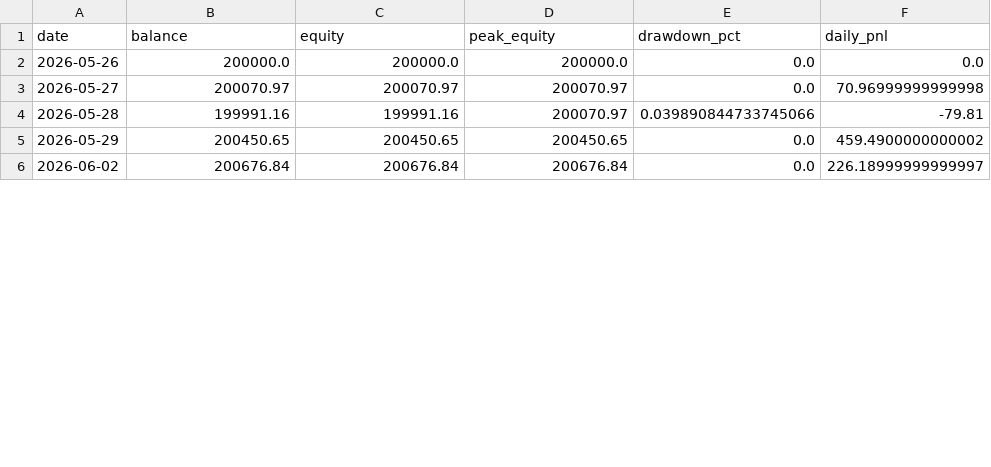
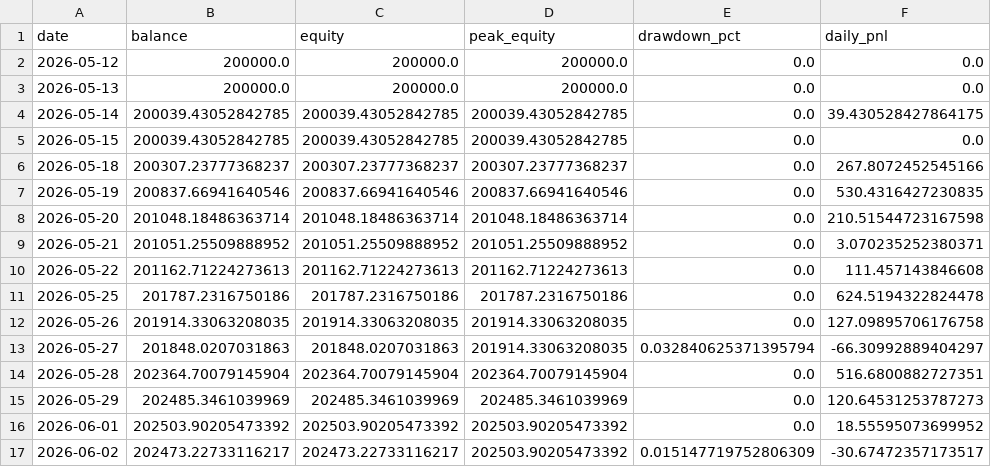
Before and after one commit to FrogAstronaut232/ftmo-dashboard, a CSV file: data/200k/g10/live/equity.csv, drawn as a sheet; only a part is shown; the diff covers the shown part only.

```diff
--- a/data/200k/g10/live/equity.csv
+++ b/data/200k/g10/live/equity.csv
@@ -1,6 +1,17 @@
 date,balance,equity,peak_equity,drawdown_pct,daily_pnl
-2026-05-26,200000.0,200000.0,200000.0,0.0,0.0
-2026-05-27,200070.97,200070.97,200070.97,0.0,70.96999999999998
-2026-05-28,199991.16,199991.16,200070.97,0.039890844733745066,-79.81
-2026-05-29,200450.65,200450.65,200450.65,0.0,459.4900000000002
-2026-06-02,200676.84,200676.84,200676.84,0.0,226.18999999999997
+2026-05-12,200000.0,200000.0,200000.0,0.0,0.0
+2026-05-13,200000.0,200000.0,200000.0,0.0,0.0
+2026-05-14,200039.43052842785,200039.43052842785,200039.43052842785,0.0,39.430528427864175
+2026-05-15,200039.43052842785,200039.43052842785,200039.43052842785,0.0,0.0
+2026-05-18,200307.23777368237,200307.23777368237,200307.23777368237,0.0,267.8072452545166
+2026-05-19,200837.66941640546,200837.66941640546,200837.66941640546,0.0,530.4316427230835
+2026-05-20,201048.18486363714,201048.18486363714,201048.18486363714,0.0,210.51544723167598
+2026-05-21,201051.25509888952,201051.25509888952,201051.25509888952,0.0,3.070235252380371
+2026-05-22,201162.71224273613,201162.71224273613,201162.71224273613,0.0,111.457143846608
+2026-05-25,201787.2316750186,201787.2316750186,201787.2316750186,0.0,624.5194322824478
+2026-05-26,201914.33063208035,201914.33063208035,201914.33063208035,0.0,127.09895706176758
+2026-05-27,201848.0207031863,201848.0207031863,201914.33063208035,0.032840625371395794,-66.30992889404297
+2026-05-28,202364.70079145904,202364.70079145904,202364.70079145904,0.0,516.6800882727351
+2026-05-29,202485.3461039969,202485.3461039969,202485.3461039969,0.0,120.64531253787273
+2026-06-01,202503.90205473392,202503.90205473392,202503.90205473392,0.0,18.55595073699952
+2026-06-02,202473.22733116217,202473.22733116217,202503.90205473392,0.015147719752806309,-30.67472357173517
```
Also changed, not shown: 14 edited cells elsewhere in this file, data/200k/g10/live/signals.csv, data/200k/g10/live/trades.csv, 2 other files.
